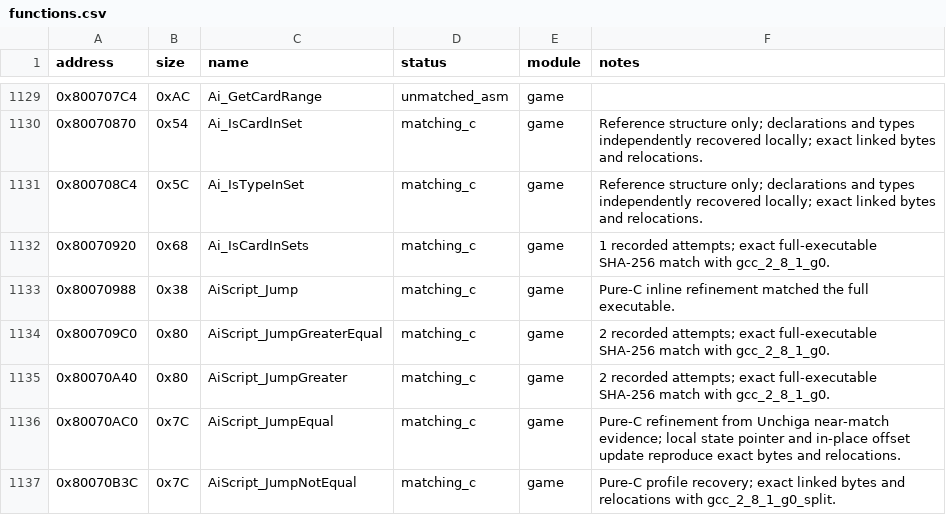
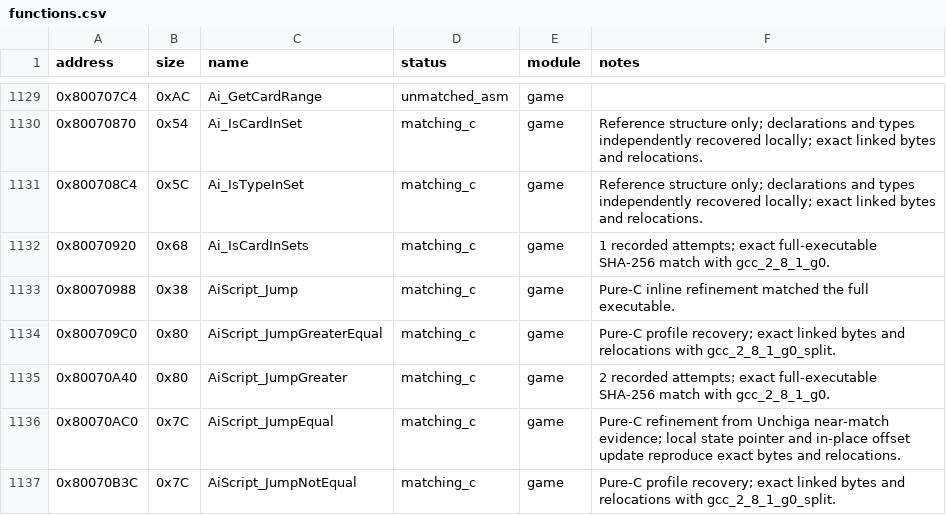
Before and after one commit to MaChInEgUn3/memories-decomp, a CSV file: config/slus_01411/functions.csv, drawn as a sheet; only a part is shown, gaps mark what is left out.

```diff
--- a/config/slus_01411/functions.csv
+++ b/config/slus_01411/functions.csv
@@ -1133,3 +1133,3 @@ address,size,name,status,module,notes
 0x80070988,0x38,AiScript_Jump,matching_c,game,Pure-C inline refinement matched the full executable.
-0x800709C0,0x80,AiScript_JumpGreaterEqual,matching_c,game,2 recorded attempts; exact full-executable SHA-256 match with gcc_2_8_1_g0.
+0x800709C0,0x80,AiScript_JumpGreaterEqual,matching_c,game,Pure-C profile recovery; exact linked bytes and relocations with gcc_2_8_1_g0_split.
 0x80070A40,0x80,AiScript_JumpGreater,matching_c,game,2 recorded attempts; exact full-executable SHA-256 match with gcc_2_8_1_g0.
```
Also changed, not shown: config/slus_01411/external_attempts.csv, 2 other files.
